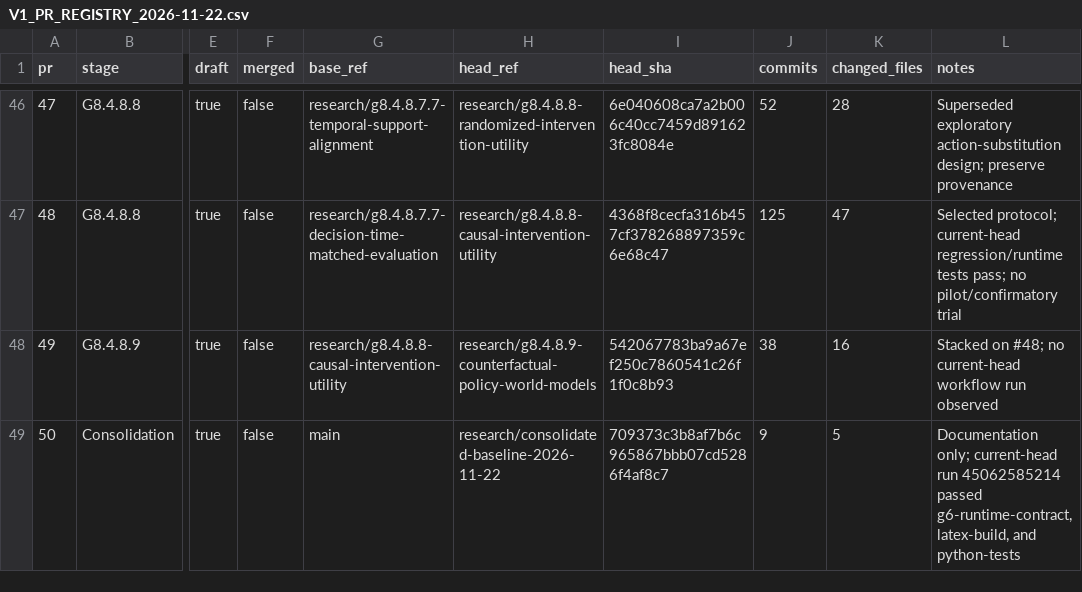
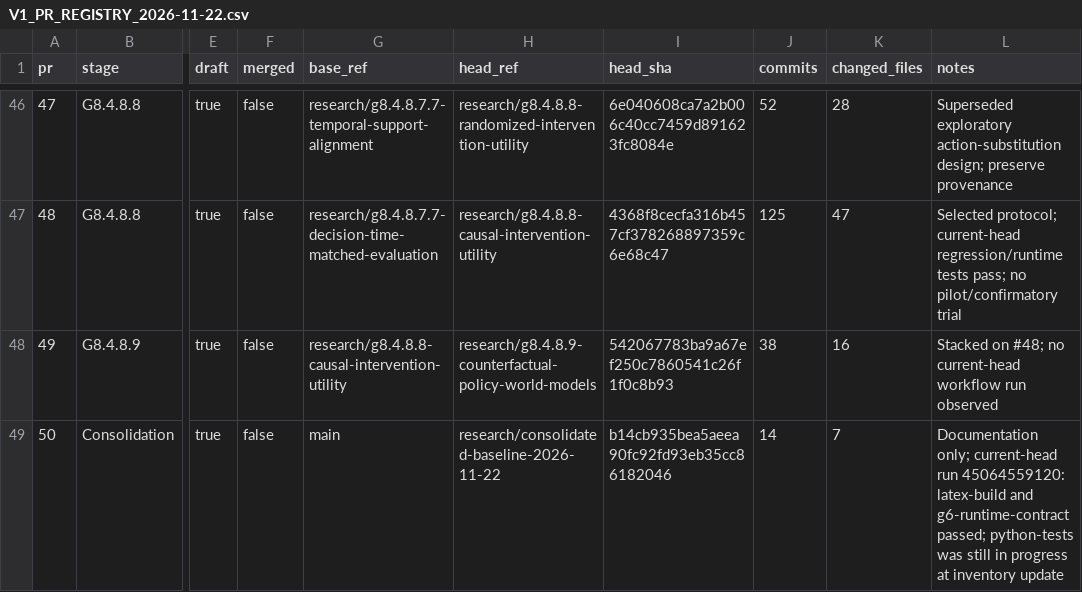
Before and after one commit to msellamiTN/UCON-JEPA, a CSV file: docs/research/V1_PR_REGISTRY_2026-11-22.csv, drawn as a sheet; only a part is shown, gaps mark what is left out; the diff names each change by its address in the sheet, - before the commit and + after, or states it on an @@ line.

Commit message:
Docs: refresh PR50 live head and validation state

```diff
--- a/docs/research/V1_PR_REGISTRY_2026-11-22.csv
+++ b/docs/research/V1_PR_REGISTRY_2026-11-22.csv
-I49 (head_sha): 709373c3b8af7b6c965867bbb07cd5286f4af8c7
+I49 (head_sha): b14cb935bea5aeea90fc92fd93eb35cc86182046
-J49 (commits): 9
+J49 (commits): 14
-K49 (changed_files): 5
+K49 (changed_files): 7
-L49 (notes): …current-head run 45062585214 passed g6-runtime-contract, latex-build, and python-tests
+L49 (notes): …current-head run 45064559120: latex-build and g6-runtime-contract passed; python-tests was still in progress at inventory update
```
